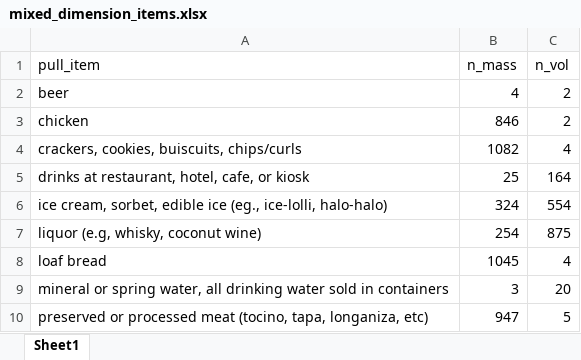
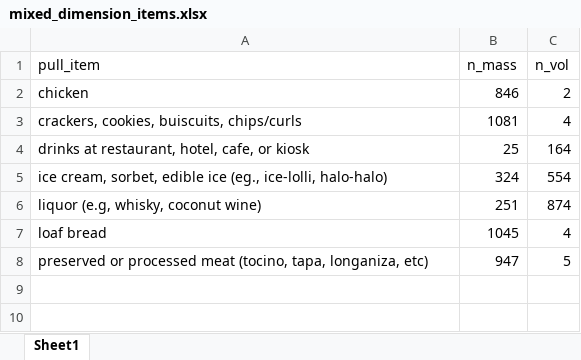
Before and after one commit to Shineyang03/nsu-market-survey-cleaning, an Excel workbook: outputs/master_rename_build/tables/mixed_dimension_items.xlsx, sheet Sheet1, drawn as a sheet; values as stored, in another font and other column widths than the file's, no borders; removed rows and columns are numbered as before the commit, all else as after; the diff names each change by its address in the sheet, - before the commit and + after, or states it on an @@ line.

```diff
--- a/outputs/master_rename_build/tables/mixed_dimension_items.xlsx (sheet Sheet1)
+++ b/outputs/master_rename_build/tables/mixed_dimension_items.xlsx (sheet Sheet1)
-row 2: beer | 4 | 2
-B3 (n_mass): 1082
+B3 (n_mass): 1081
-B6 (n_mass): 254
+B6 (n_mass): 251
-C6 (n_vol): 875
+C6 (n_vol): 874
-row 9: mineral or spring water, all drinking water sold in containers | 3 | 20
```
Also changed, not shown: outputs/master_rename_build/tables/build_comparison.xlsx, outputs/master_rename_build/tables/fold_multi_weighing_approach.xlsx, 4 other files.
